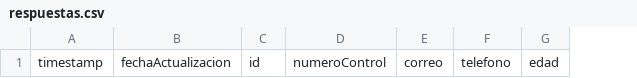
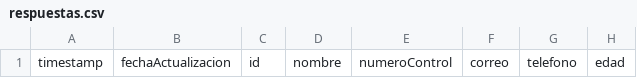
Before and after one commit to jjho05/censo-isc-acm-itcm, a CSV file: datos/respuestas.csv, drawn as a sheet; only a part is shown; the diff names each change by its address in the sheet, - before the commit and + after, or states it on an @@ line.

Commit message:
feat: agregar campo opcional de Nombre al final, actualizar CSV Excel, Webhook y optimizaciones PDF

```diff
--- a/datos/respuestas.csv
+++ b/datos/respuestas.csv
+column D, row 1: nombre
```
Also changed, not shown: 5 other files.
